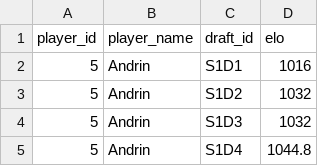
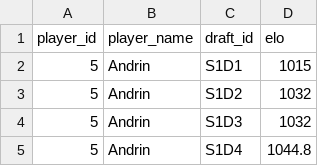
Before and after one commit to GuySchnidrig/ManaCore, a CSV file: data/raw/player_elo.csv, drawn as a sheet; only a part is shown.

Commit message:
Update player_elo.csv

```diff
--- a/data/raw/player_elo.csv
+++ b/data/raw/player_elo.csv
@@ -1,3 +1,3 @@
 player_id,player_name,draft_id,elo
-5,Andrin,S1D1,1016
+5,Andrin,S1D1,1015
 5,Andrin,S1D2,1032
```
